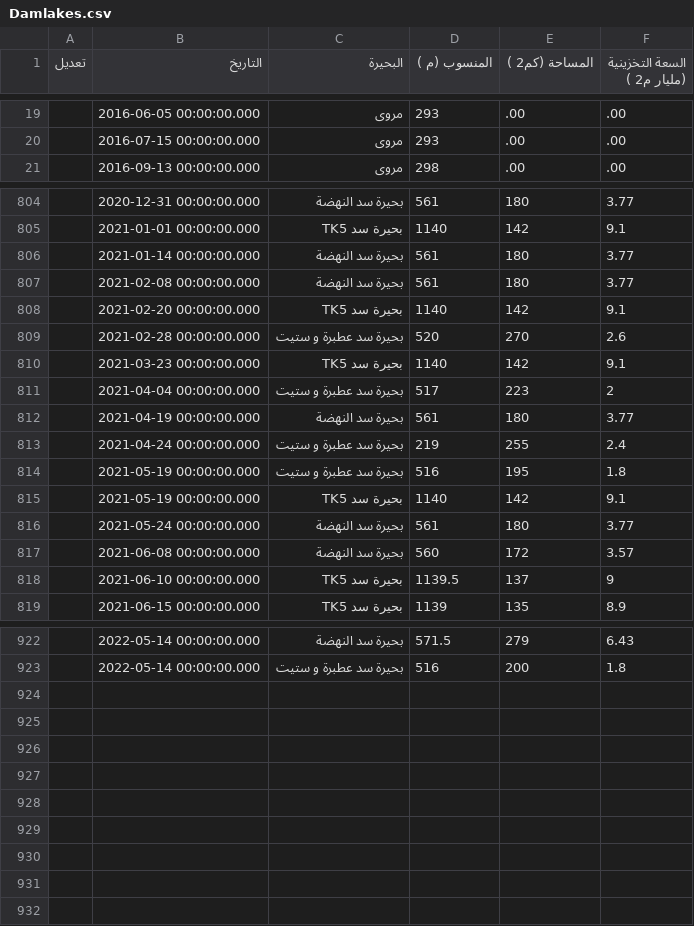
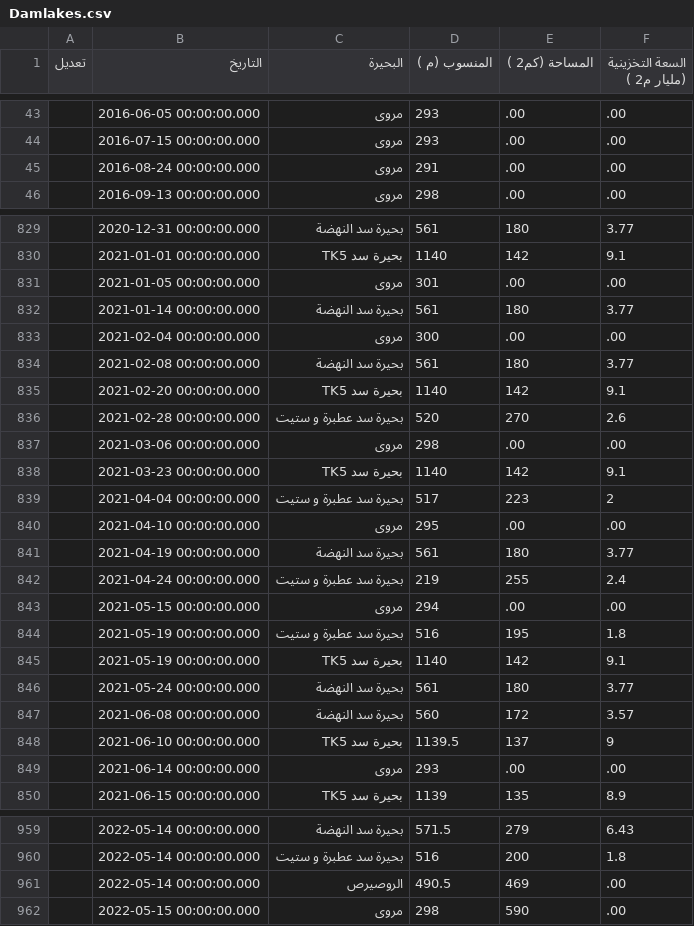
Before and after one commit to hosamn/NFC, a CSV file: data/Damlakes.csv, drawn as a sheet; only a part is shown, gaps mark what is left out; the diff covers the shown part only; the diff names each change by its address in the sheet, - before the commit and + after, or states it on an @@ line.

```diff
--- a/data/Damlakes.csv
+++ b/data/Damlakes.csv
+row 45:  | 2016-08-24 00:00:00.000 | مروى | 291 | .00 | .00
+row 831:  | 2021-01-05 00:00:00.000 | مروى | 301 | .00 | .00
+row 833:  | 2021-02-04 00:00:00.000 | مروى | 300 | .00 | .00
+row 837:  | 2021-03-06 00:00:00.000 | مروى | 298 | .00 | .00
+row 840:  | 2021-04-10 00:00:00.000 | مروى | 295 | .00 | .00
+row 843:  | 2021-05-15 00:00:00.000 | مروى | 294 | .00 | .00
+row 849:  | 2021-06-14 00:00:00.000 | مروى | 293 | .00 | .00
+row 961:  | 2022-05-14 00:00:00.000 | الروصيرص | 490.5 | 469 | .00
+row 962:  | 2022-05-15 00:00:00.000 | مروى | 298 | 590 | .00
```
Also changed, not shown: 30 added rows elsewhere in this file, 21 other files.
